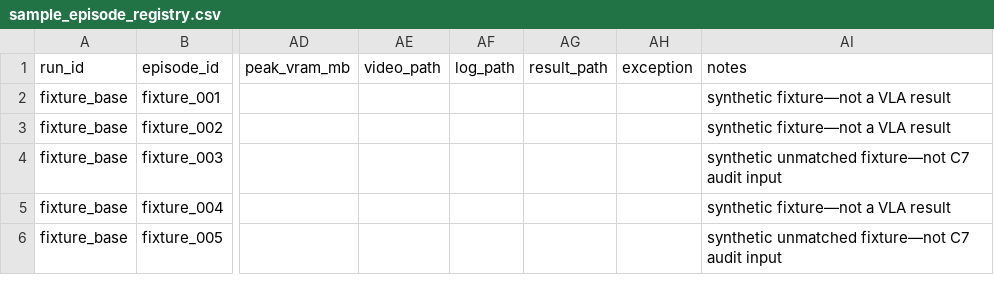
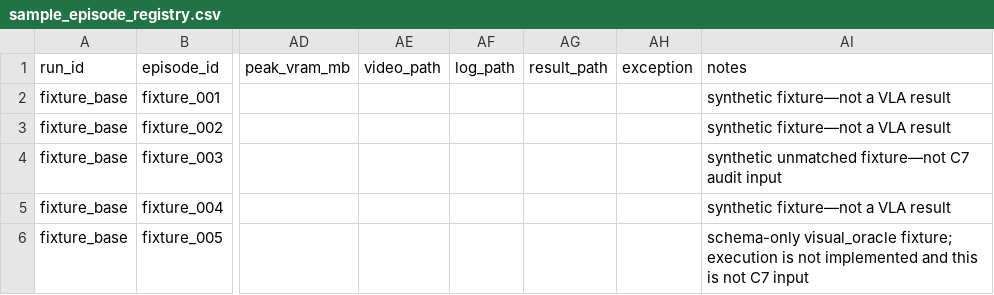
Before and after one commit to daduchen14/vla-relcomp-research-plan, a CSV file: VLA-RelComp_教程/assets/sample_episode_registry.csv, drawn as a sheet; only a part is shown, gaps mark what is left out; the diff names each change by its address in the sheet, - before the commit and + after, or states it on an @@ line.

```diff
--- a/VLA-RelComp_教程/assets/sample_episode_registry.csv
+++ b/VLA-RelComp_教程/assets/sample_episode_registry.csv
-AI6 (notes): synthetic unmatched fixture—not C7 audit input
+AI6 (notes): schema-only visual_oracle fixture; execution is not implemented and this is not C7 input
```
Also changed, not shown: 24 other files.
